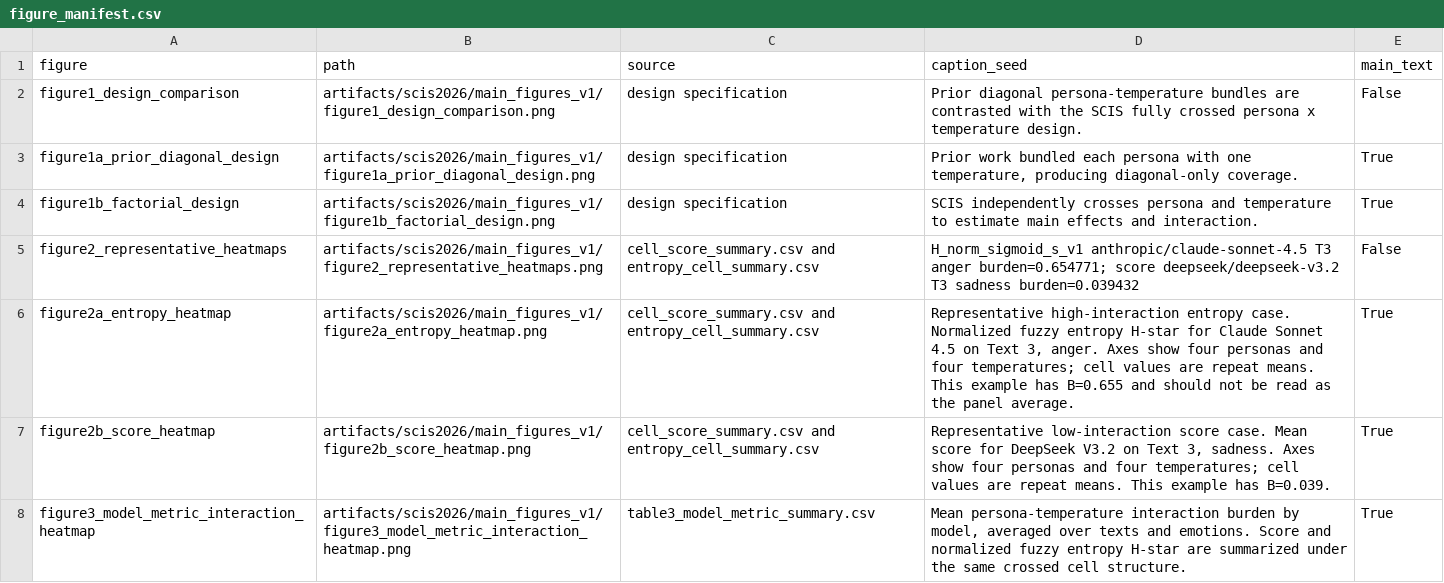
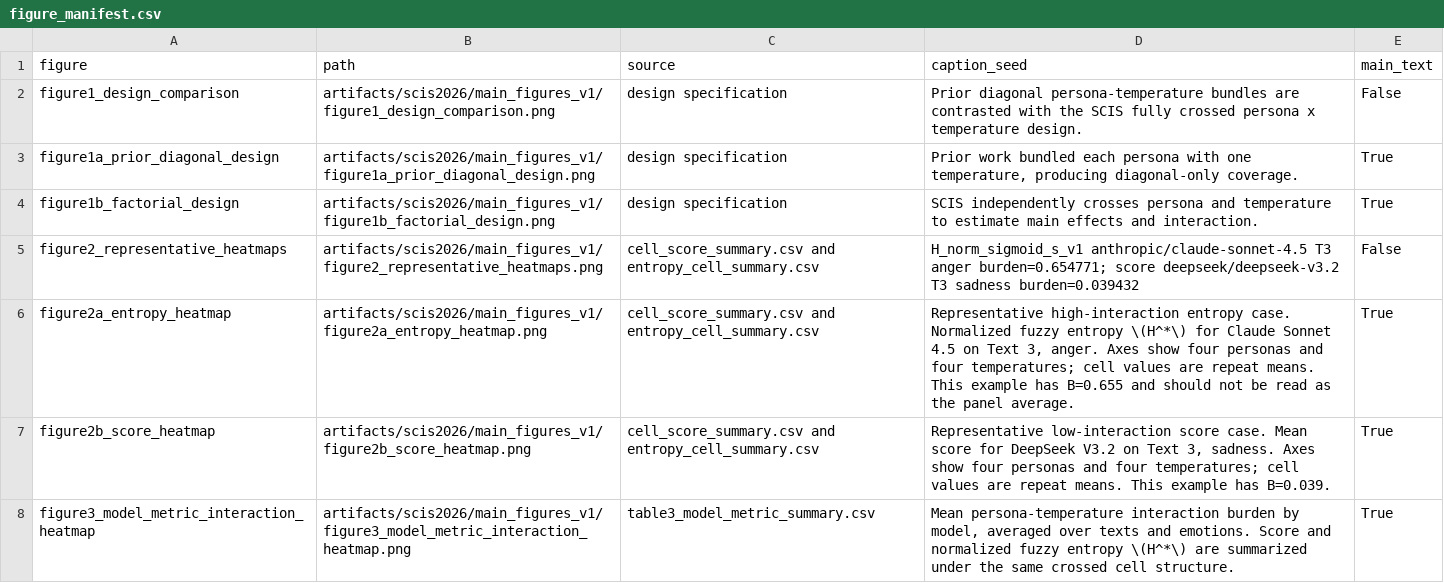
Before and after one commit to nshrhm/eq-fuzzy, a CSV file: artifacts/scis2026/main_figures_v1/figure_manifest.csv, drawn as a sheet.

```diff
--- a/artifacts/scis2026/main_figures_v1/figure_manifest.csv
+++ b/artifacts/scis2026/main_figures_v1/figure_manifest.csv
@@ -5,4 +5,4 @@ figure1b_factorial_design,artifacts/scis2026/main_figures_v1/figure1b_factorial_
 figure2_representative_heatmaps,artifacts/scis2026/main_figures_v1/figure2_representative_heatmaps.png,cell_score_summary.csv and entropy_cell_summary.csv,H_norm_sigmoid_s_v1 anthropic/claude-sonnet-4.5 T3 anger burden=0.654771; score deepseek/deepseek-v3.2 T3 sadness burden=0.039432,False
-figure2a_entropy_heatmap,artifacts/scis2026/main_figures_v1/figure2a_entropy_heatmap.png,cell_score_summary.csv and entropy_cell_summary.csv,"Representative high-interaction entropy case. Normalized fuzzy entropy H-star for Claude Sonnet 4.5 on Text 3, anger. Axes show four personas and four temperatures; cell values are repeat means. This example has B=0.655 and should not be read as the panel average.",True
+figure2a_entropy_heatmap,artifacts/scis2026/main_figures_v1/figure2a_entropy_heatmap.png,cell_score_summary.csv and entropy_cell_summary.csv,"Representative high-interaction entropy case. Normalized fuzzy entropy \(H^*\) for Claude Sonnet 4.5 on Text 3, anger. Axes show four personas and four temperatures; cell values are repeat means. This example has B=0.655 and should not be read as the panel average.",True
 figure2b_score_heatmap,artifacts/scis2026/main_figures_v1/figure2b_score_heatmap.png,cell_score_summary.csv and entropy_cell_summary.csv,"Representative low-interaction score case. Mean score for DeepSeek V3.2 on Text 3, sadness. Axes show four personas and four temperatures; cell values are repeat means. This example has B=0.039.",True
-figure3_model_metric_interaction_heatmap,artifacts/scis2026/main_figures_v1/figure3_model_metric_interaction_heatmap.png,table3_model_metric_summary.csv,"Mean persona-temperature interaction burden by model, averaged over texts and emotions. Score and normalized fuzzy entropy H-star are summarized under the same crossed cell structure.",True
+figure3_model_metric_interaction_heatmap,artifacts/scis2026/main_figures_v1/figure3_model_metric_interaction_heatmap.png,table3_model_metric_summary.csv,"Mean persona-temperature interaction burden by model, averaged over texts and emotions. Score and normalized fuzzy entropy \(H^*\) are summarized under the same crossed cell structure.",True
```
Also changed, not shown: 6 other files.
